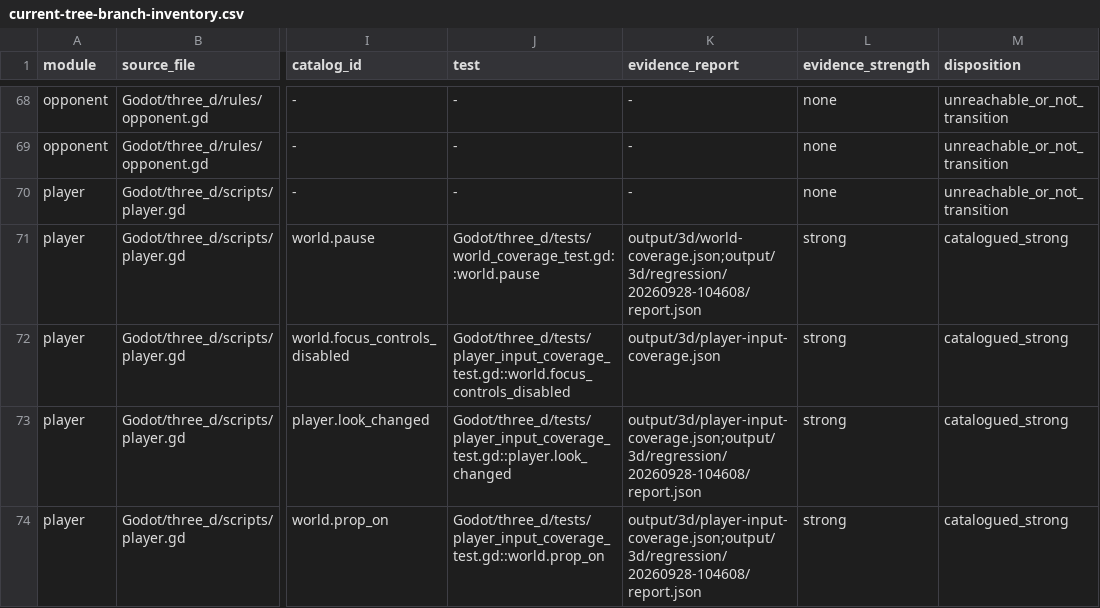
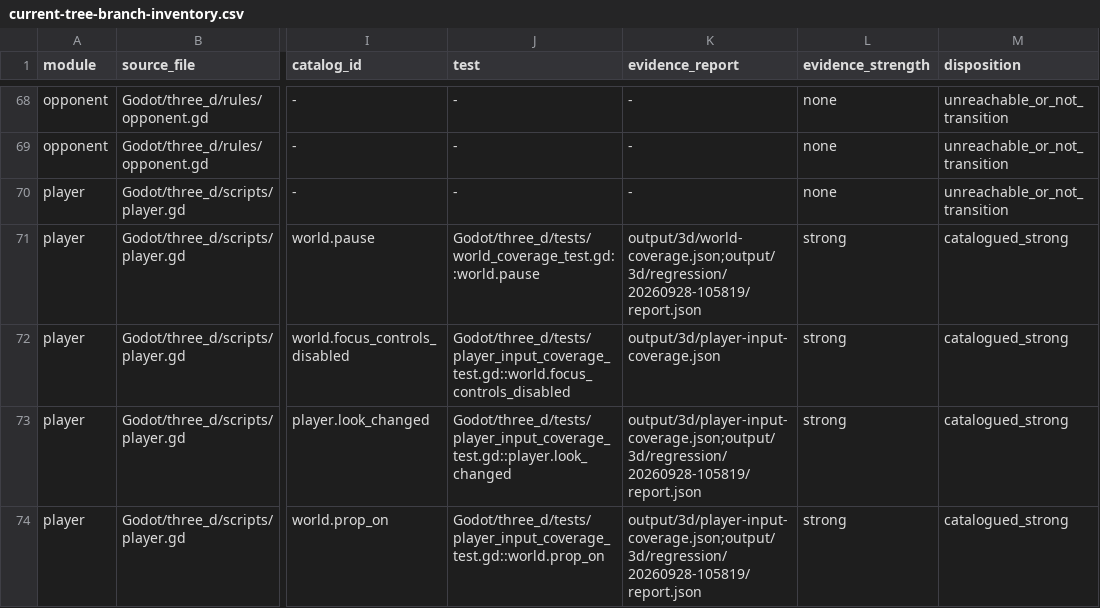
Before and after one commit to spring10-15/Texas-pub, a CSV file: docs/3d-production/external-handoff/A8-global-catalog-audit/current-tree-branch-inventory.csv, drawn as a sheet; only a part is shown, gaps mark what is left out; the diff covers the shown part only; the diff names each change by its address in the sheet, - before the commit and + after, or states it on an @@ line.

```diff
--- a/docs/3d-production/external-handoff/A8-global-catalog-audit/current-tree-branch-inventory.csv
+++ b/docs/3d-production/external-handoff/A8-global-catalog-audit/current-tree-branch-inventory.csv
-K71 (evidence_report): output/3d/world-coverage.json;output/3d/regression/20260928-104608/report.json
+K71 (evidence_report): output/3d/world-coverage.json;output/3d/regression/20260928-105819/report.json
-K73:K74 (evidence_report): output/3d/player-input-coverage.json;output/3d/regression/20260928-104608/report.json
+K73:K74 (evidence_report): output/3d/player-input-coverage.json;output/3d/regression/20260928-105819/report.json
```
Also changed, not shown: 66 edited cells elsewhere in this file, 8 other files.
